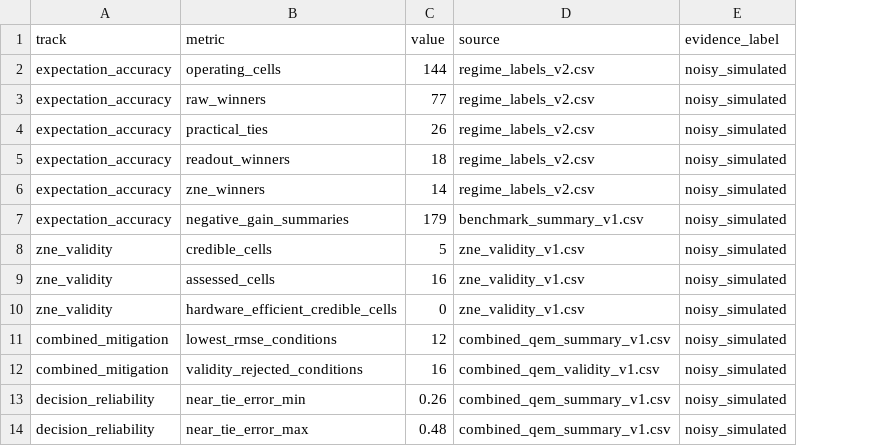
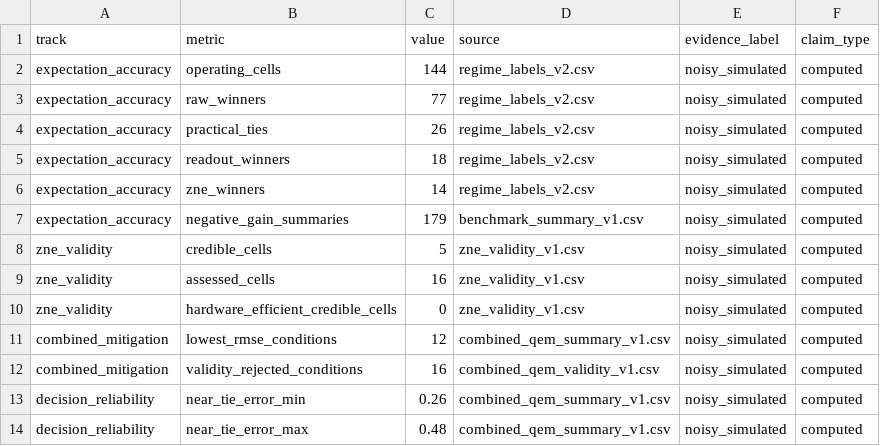
Before and after one commit to Raina-ya/adaptive-qem-benchmark, a CSV file: results/processed/final_project_summary_v1.csv, drawn as a sheet; only a part is shown; the diff names each change by its address in the sheet, - before the commit and + after, or states it on an @@ line.

```diff
--- a/results/processed/final_project_summary_v1.csv
+++ b/results/processed/final_project_summary_v1.csv
+column F (claim_type), rows 2-14: all computed
```
Also changed, not shown: results/processed/final_evidence_matrix_v1.csv, results/processed/hardware_readiness_criteria_v1.csv, 15 other files.
